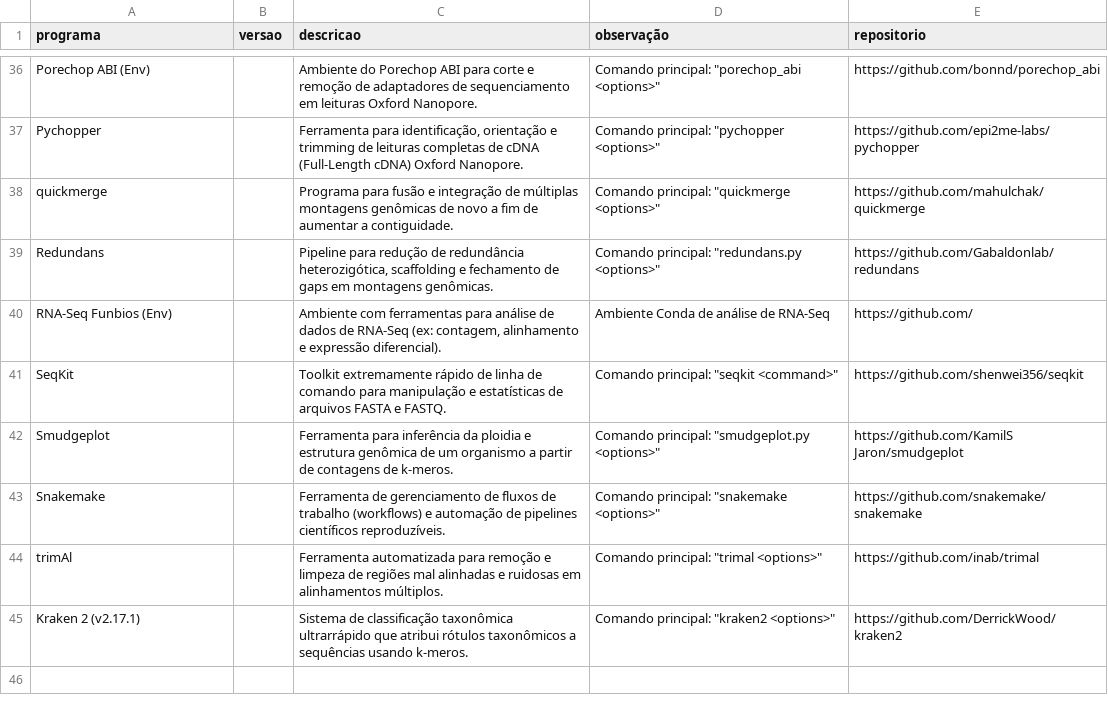
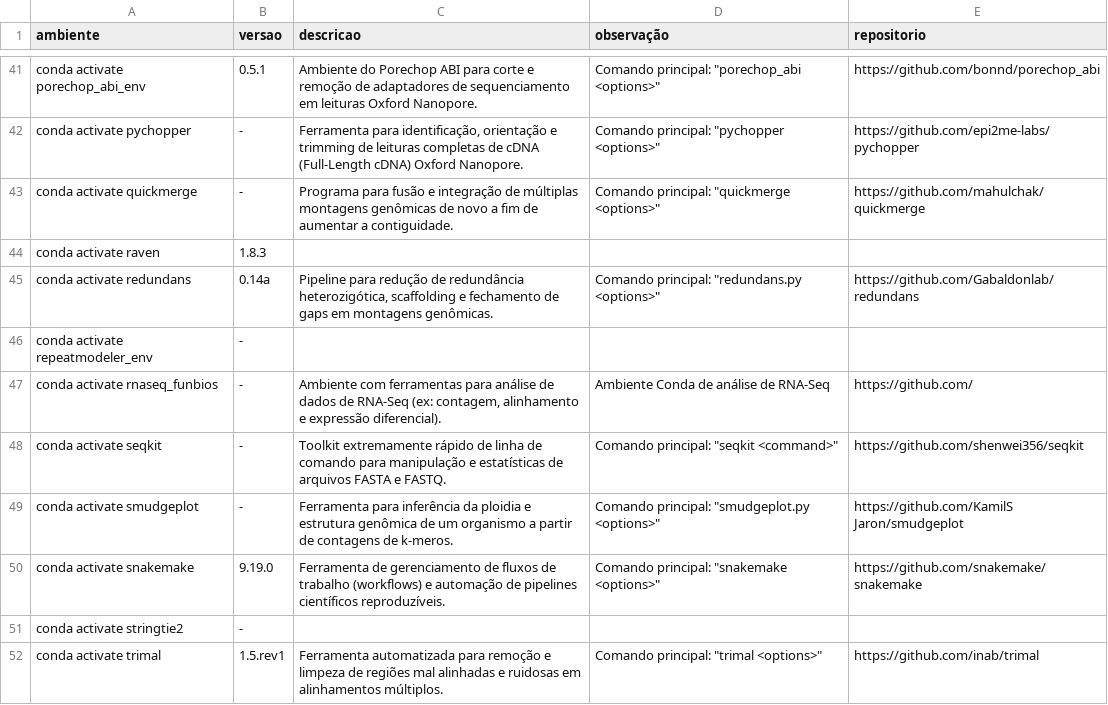
Before and after one commit to LGBIO-UFG/servidor-lgbio, a CSV file: docs/assets/data/conda.csv, drawn as a sheet; only a part is shown, gaps mark what is left out; removed rows and columns are numbered as before the commit, all else as after; the diff covers the shown part only; the diff names each change by its address in the sheet, - before the commit and + after, or states it on an @@ line.

```diff
--- a/docs/assets/data/conda.csv
+++ b/docs/assets/data/conda.csv
-A1: programa
+A1: ambiente
-A41 (ambiente): Porechop ABI (Env)
+A41 (ambiente): conda activate porechop_abi_env
-B41 (versao): (empty)
+B41 (versao): 0.5.1
-A42 (ambiente): Pychopper
+A42 (ambiente): conda activate pychopper
-B42:B43 (versao): (empty)
+B42:B43 (versao): -
-A43 (ambiente): quickmerge
+A43 (ambiente): conda activate quickmerge
+row 44: conda activate raven | 1.8.3
-A45 (ambiente): Redundans
+A45 (ambiente): conda activate redundans
-B45 (versao): (empty)
+B45 (versao): 0.14a
+row 46: conda activate repeatmodeler_env | -
-A47 (ambiente): RNA-Seq Funbios (Env)
+A47 (ambiente): conda activate rnaseq_funbios
-B47:B49 (versao): (empty)
+B47:B49 (versao): -
-A48 (ambiente): SeqKit
+A48 (ambiente): conda activate seqkit
-A49 (ambiente): Smudgeplot
+A49 (ambiente): conda activate smudgeplot
-A50 (ambiente): Snakemake
+A50 (ambiente): conda activate snakemake
-B50 (versao): (empty)
+B50 (versao): 9.19.0
+row 51: conda activate stringtie2 | -
-A52 (ambiente): trimAl
+A52 (ambiente): conda activate trimal
-B52 (versao): (empty)
+B52 (versao): 1.5.rev1
-row 45: Kraken 2 (v2.17.1) |  | Sistema de classificação taxonômica ultrarrápido que atribui rótulos taxonômicos a sequências usando k-meros. | Comando principal: "kraken2 <options>" | https://github.com/DerrickWood/kraken2
```
Also changed, not shown: 7 added rows, 2 removed rows and 64 edited cells elsewhere in this file, docs/assets/data/softwares.csv, 3 other files.
